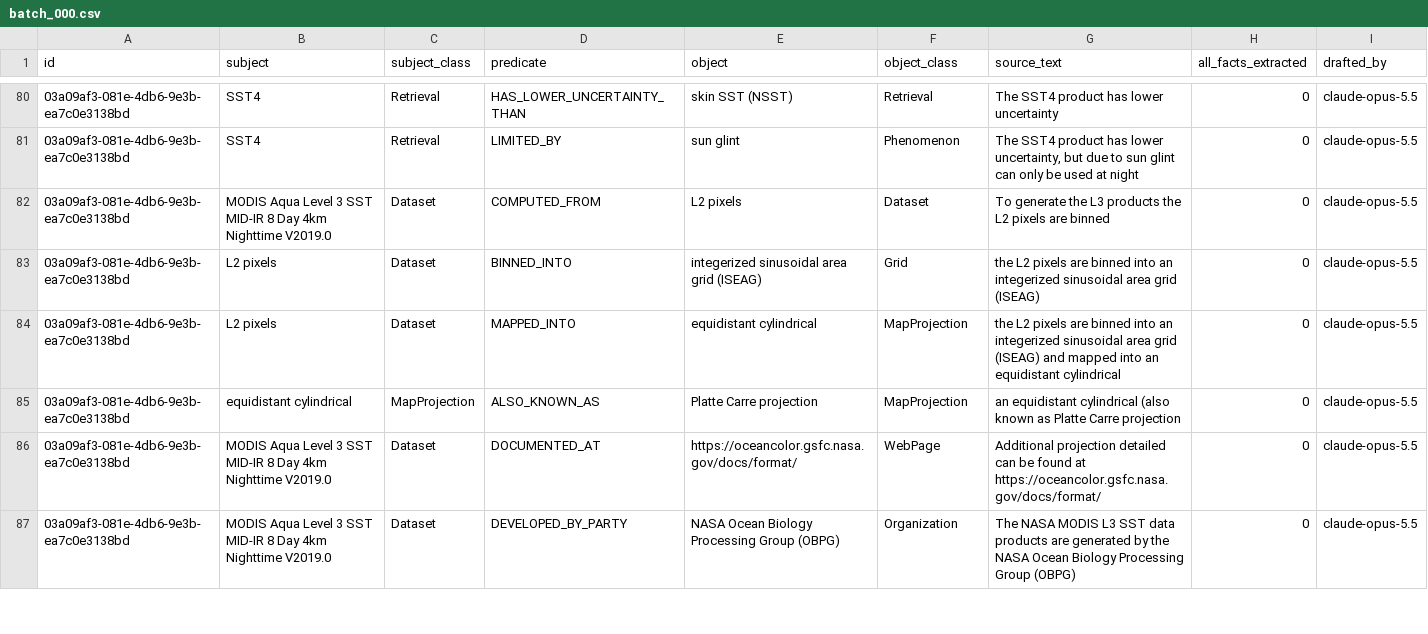
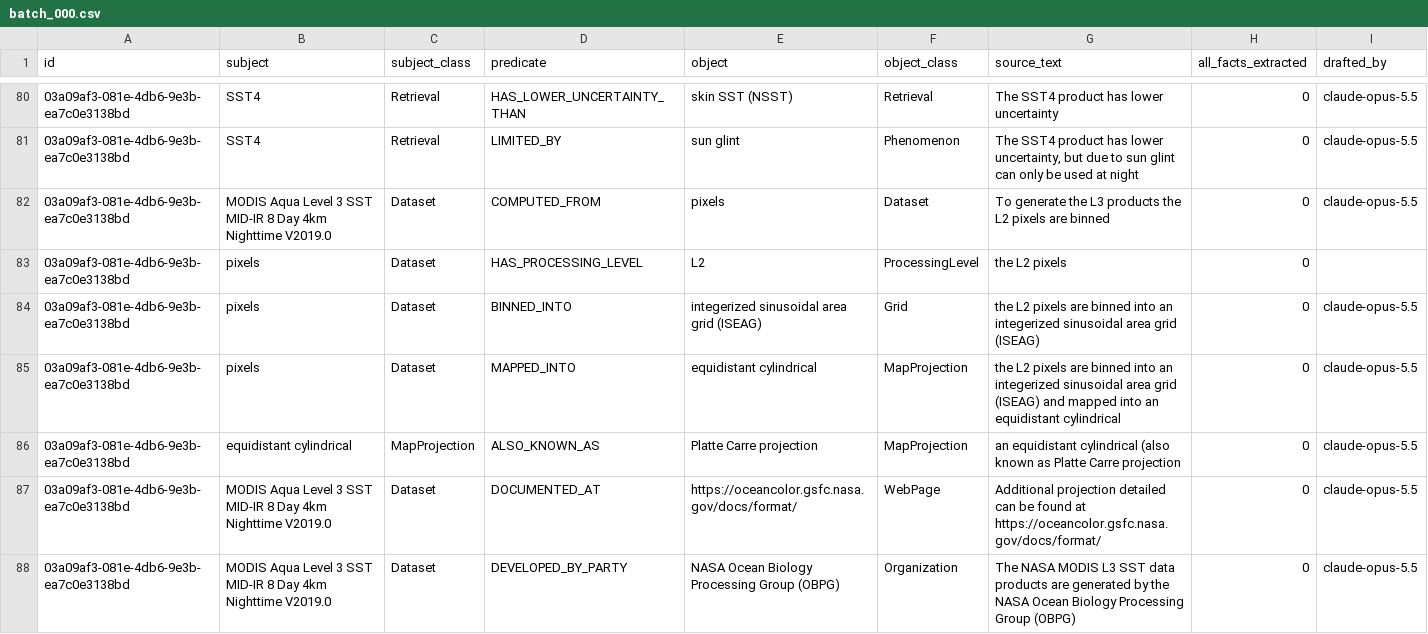
Before and after one commit to iulia-iordanescu/datanasagov_KG_proj, a CSV file: annotations/ground_truth/batch_000.csv, drawn as a sheet; only a part is shown, gaps mark what is left out; addresses are those after the commit; the diff names each change by its address in the sheet, - before the commit and + after, or states it on an @@ line.

Commit message:
Ground truth #4: L2 is a processing level of its own (rule 9)

```diff
--- a/annotations/ground_truth/batch_000.csv
+++ b/annotations/ground_truth/batch_000.csv
-E82 (object): L2 pixels
+E82 (object): pixels
+row 83: 03a09af3-081e-4db6-9e3b-ea7c0e3138bd | pixels | Dataset | HAS_PROCESSING_LEVEL | L2 | ProcessingLevel | the L2 pixels | 0
-B84:B85 (subject): L2 pixels
+B84:B85 (subject): pixels
```
